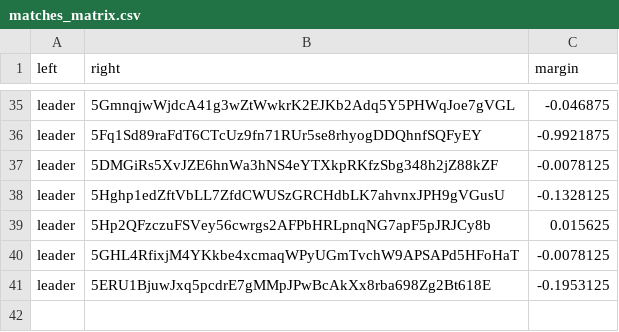
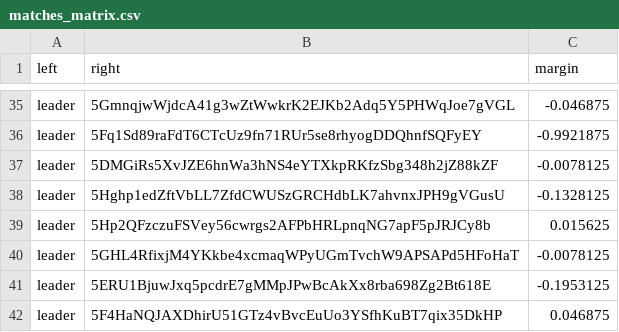
Before and after one commit to 404-Repo/404-competition-1, a CSV file: rounds/3/matches_matrix.csv, drawn as a sheet; only a part is shown, gaps mark what is left out.

Commit message:
Update matches matrix for round 3 Update state (finalizing) for round 3

```diff
--- a/rounds/3/matches_matrix.csv
+++ b/rounds/3/matches_matrix.csv
@@ -41 +41,2 @@ leader,5GHL4RfixjM4YKkbe4xcmaqWPyUGmTvchW9APSAPd5HFoHaT,-0.0078125
 leader,5ERU1BjuwJxq5pcdrE7gMMpJPwBcAkXx8rba698Zg2Bt618E,-0.1953125
+leader,5F4HaNQJAXDhirU51GTz4vBvcEuUo3YSfhKuBT7qix35DkHP,0.046875
```
Also changed, not shown: 1 other file.
